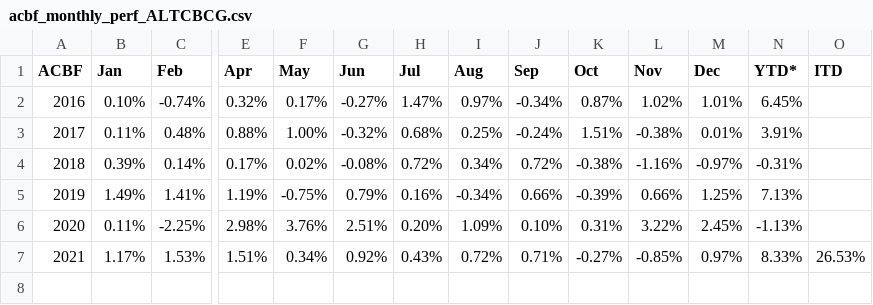
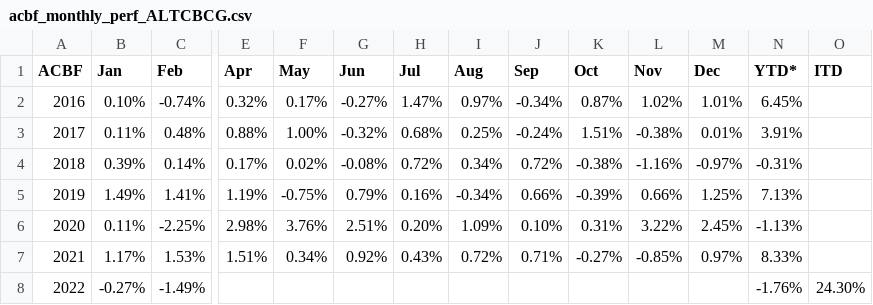
Before and after one commit to MuhmmadHamzatahir/altanawealth, a CSV file: assets/chart-data/acbf_monthly_perf_ALTCBCG.csv, drawn as a sheet; only a part is shown, gaps mark what is left out; rows hold the shown columns only; the diff names each change by its address in the sheet, - before the commit and + after, or states it on an @@ line.

Commit message:
Upload: assets/chart-data/acbf_monthly_perf_ALTCBCG.csv

```diff
--- a/assets/chart-data/acbf_monthly_perf_ALTCBCG.csv
+++ b/assets/chart-data/acbf_monthly_perf_ALTCBCG.csv
-O7 (ITD): 26.53%
+O7 (ITD): (empty)
+row 8: 2022 | -0.27% | -1.49% |  |  |  |  |  |  |  |  |  | -1.76% | 24.30%
```
